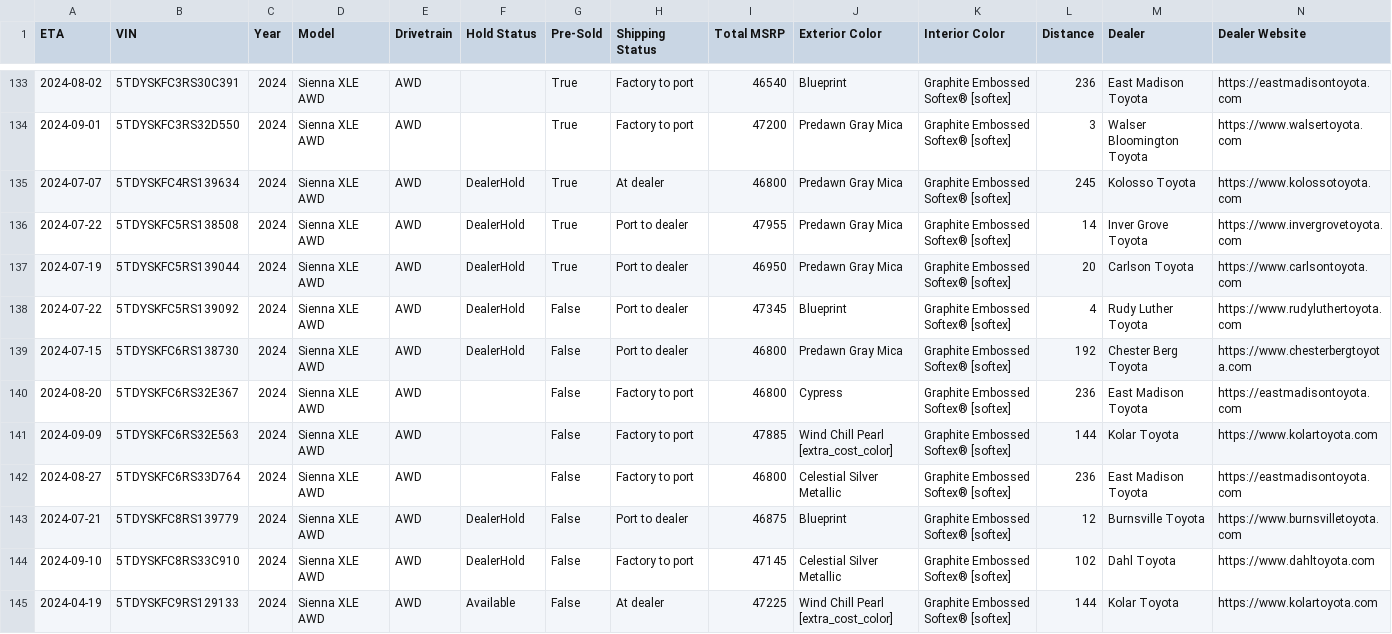
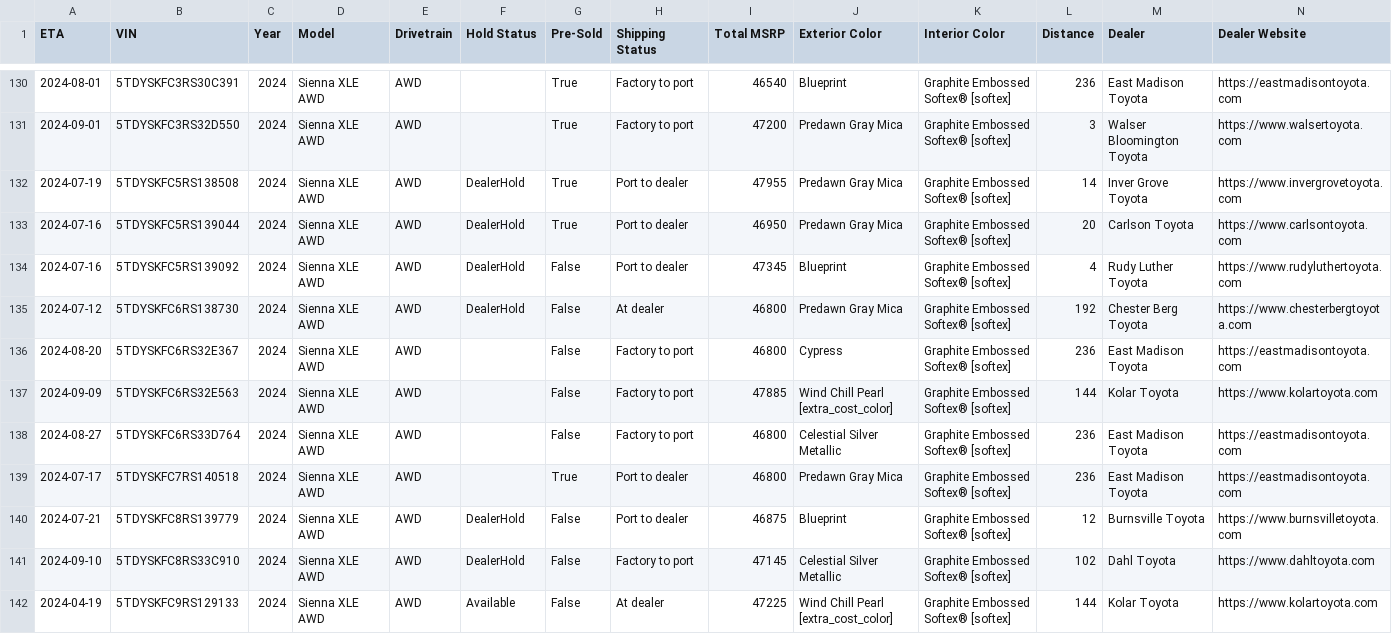
Before and after one commit to gramgil/TestGrab, a CSV file: output/sienna.csv, drawn as a sheet; only a part is shown, gaps mark what is left out; removed rows and columns are numbered as before the commit, all else as after; rows hold the shown columns only; the diff covers the shown part only; the diff names each change by its address in the sheet, - before the commit and + after, or states it on an @@ line.

Commit message:
Updating siennas data: Wed Jul 10 13:28:01 UTC 2024

```diff
--- a/output/sienna.csv
+++ b/output/sienna.csv
-A130 (ETA): 2024-08-02
+A130 (ETA): 2024-08-01
-row 135: 2024-07-07 | 5TDYSKFC4RS139634 | 2024 | Sienna XLE AWD | AWD | DealerHold | True | At dealer | 46800 | Predawn Gray Mica | Graphite Embossed Softex® [softex] | 245 | Kolosso Toyota | https://www.kolossotoyota.com
-A132 (ETA): 2024-07-22
+A132 (ETA): 2024-07-19
-A133 (ETA): 2024-07-19
+A133 (ETA): 2024-07-16
-A134 (ETA): 2024-07-22
+A134 (ETA): 2024-07-16
-A135 (ETA): 2024-07-15
+A135 (ETA): 2024-07-12
-H135 (Shipping Status): Port to dealer
+H135 (Shipping Status): At dealer
+row 139: 2024-07-17 | 5TDYSKFC7RS140518 | 2024 | Sienna XLE AWD | AWD |  | True | Port to dealer | 46800 | Predawn Gray Mica | Graphite Embossed Softex® [softex] | 236 | East Madison Toyota | https://eastmadisontoyota.com
```
Also changed, not shown: 1 added row, 4 removed rows and 54 edited cells elsewhere in this file, 1 other file.
